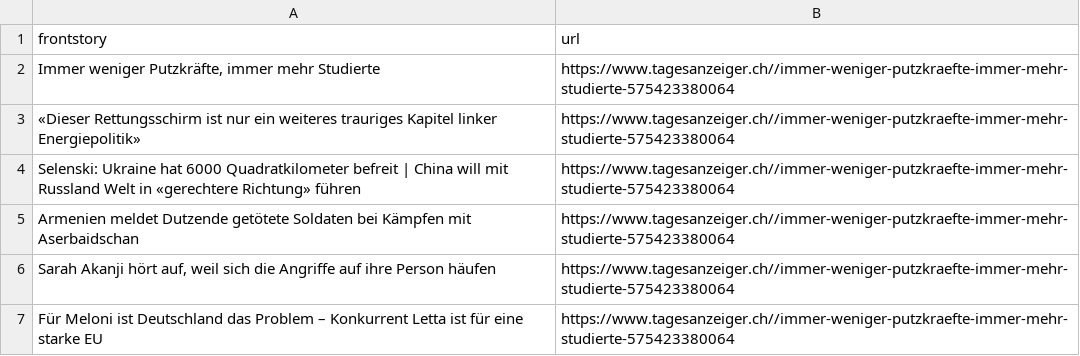
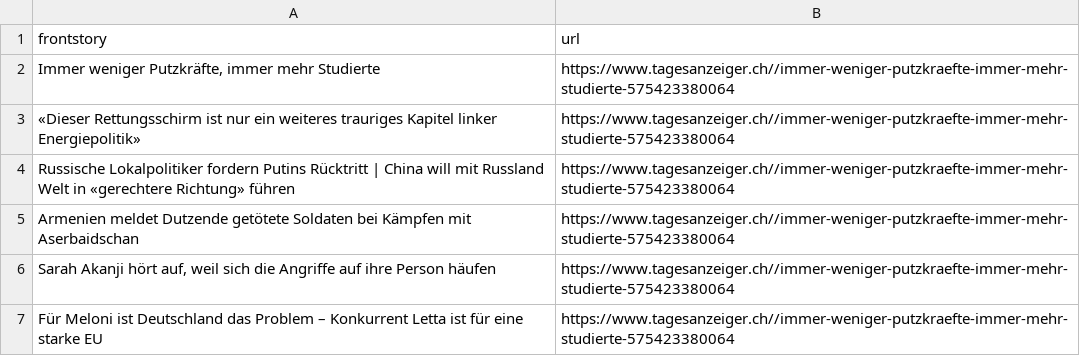
Before and after one commit to ErichBuergler/automatic-scraper-tagesanzeiger, a CSV file: tagesanzeiger.csv, drawn as a sheet.

```diff
--- a/tagesanzeiger.csv
+++ b/tagesanzeiger.csv
@@ -3,3 +3,3 @@ frontstory,url
 «Dieser Rettungsschirm ist nur ein weiteres trauriges Kapitel linker Energiepolitik»,https://www.tagesanzeiger.ch//immer-weniger-putzkraefte-immer-mehr-studierte-575423380064
-Selenski: Ukraine hat 6000 Quadratkilometer befreit | China will mit Russland Welt in «gerechtere Richtung» führen,https://www.tagesanzeiger.ch//immer-weniger-putzkraefte-immer-mehr-studierte-575423380064
+Russische Lokalpolitiker fordern Putins Rücktritt | China will mit Russland Welt in «gerechtere Richtung» führen,https://www.tagesanzeiger.ch//immer-weniger-putzkraefte-immer-mehr-studierte-575423380064
 Armenien meldet Dutzende getötete Soldaten bei Kämpfen mit Aserbaidschan,https://www.tagesanzeiger.ch//immer-weniger-putzkraefte-immer-mehr-studierte-575423380064
```
